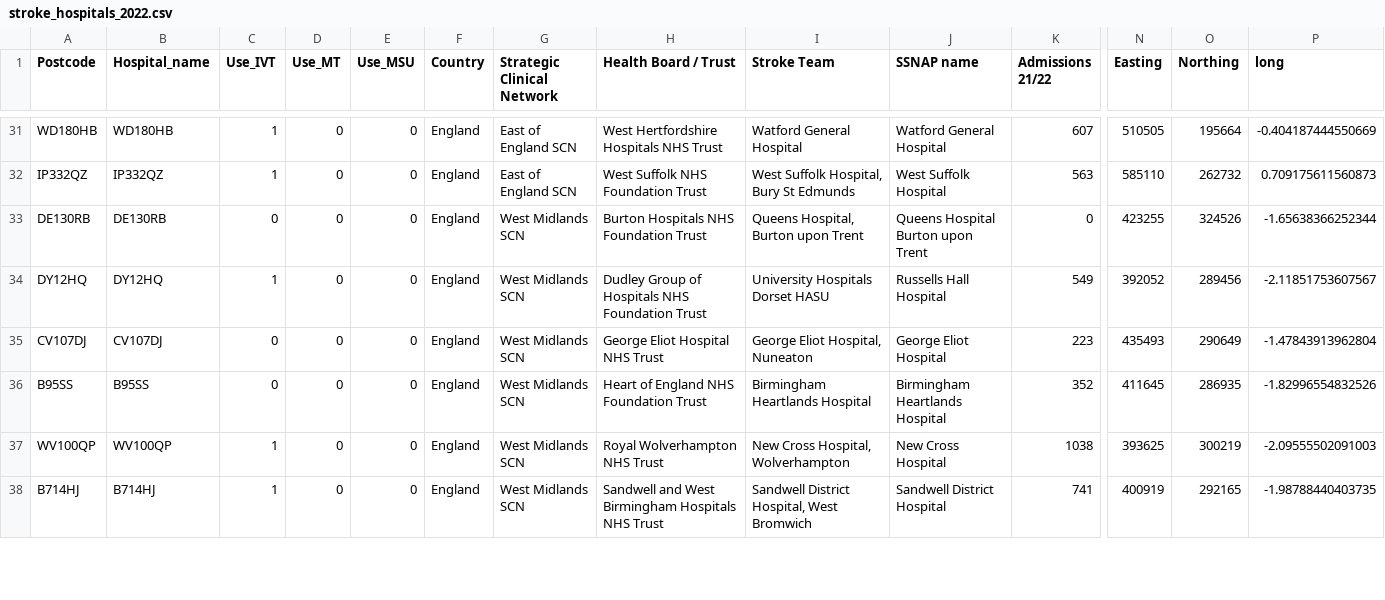
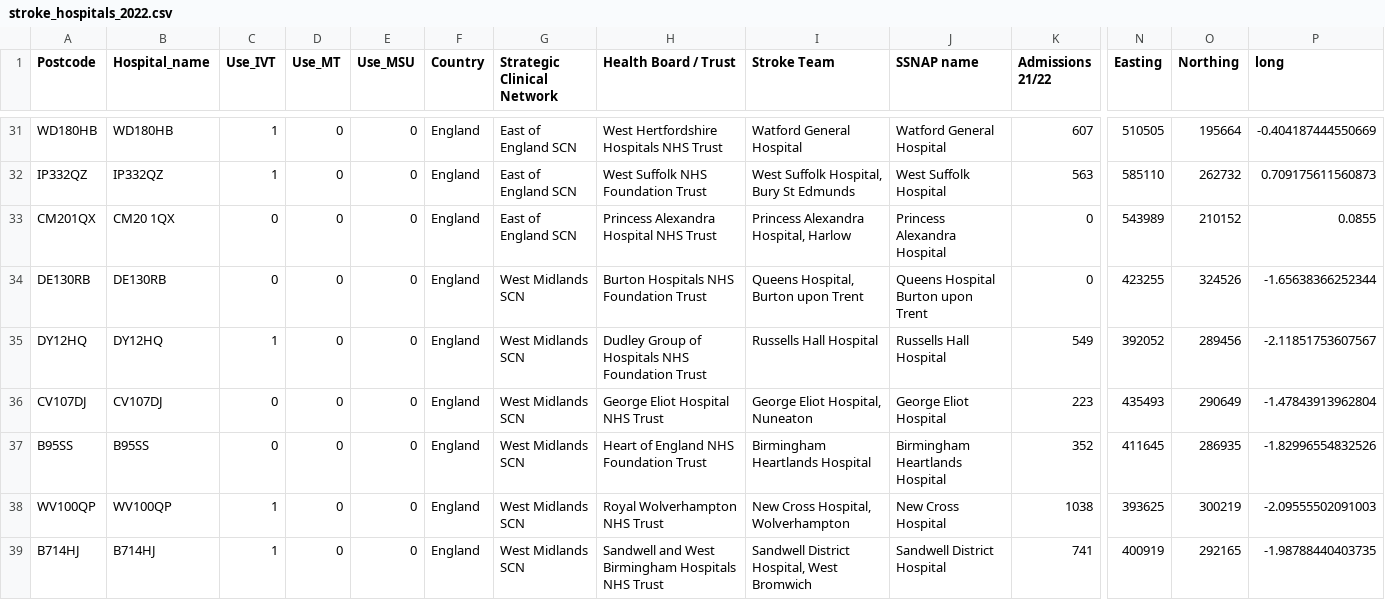
Before and after one commit to samuel-book/skeleton-pathway-model, a CSV file: data/stroke_hospitals_2022.csv, drawn as a sheet; only a part is shown, gaps mark what is left out; addresses are those after the commit; rows hold the shown columns only; the diff covers the shown part only; the diff names each change by its address in the sheet, - before the commit and + after, or states it on an @@ line.

Commit message:
Update stroke hopsitals

```diff
--- a/data/stroke_hospitals_2022.csv
+++ b/data/stroke_hospitals_2022.csv
+row 33: CM201QX | CM20 1QX | 0 | 0 | 0 | England | East of England SCN | Princess Alexandra Hospital NHS Trust | Princess Alexandra Hospital, Harlow | Princess Alexandra Hospital | 0 | 543989 | 210152 | 0.0855
-I35 (Stroke Team): University Hospitals Dorset HASU
+I35 (Stroke Team): Russells Hall Hospital
```
Also changed, not shown: 3 edited cells elsewhere in this file.
